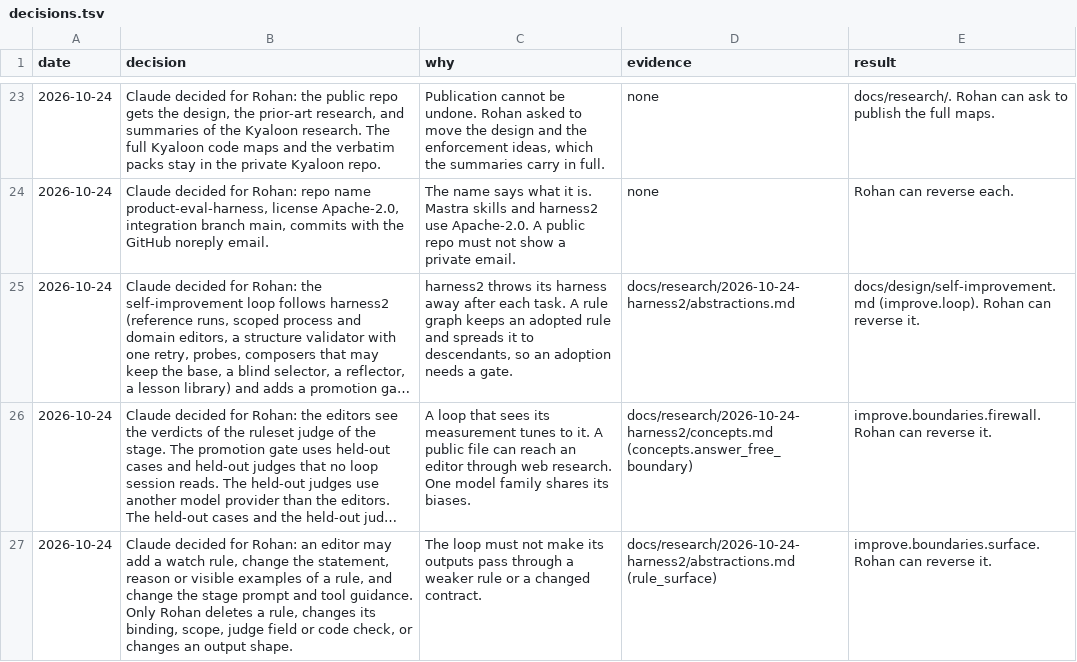
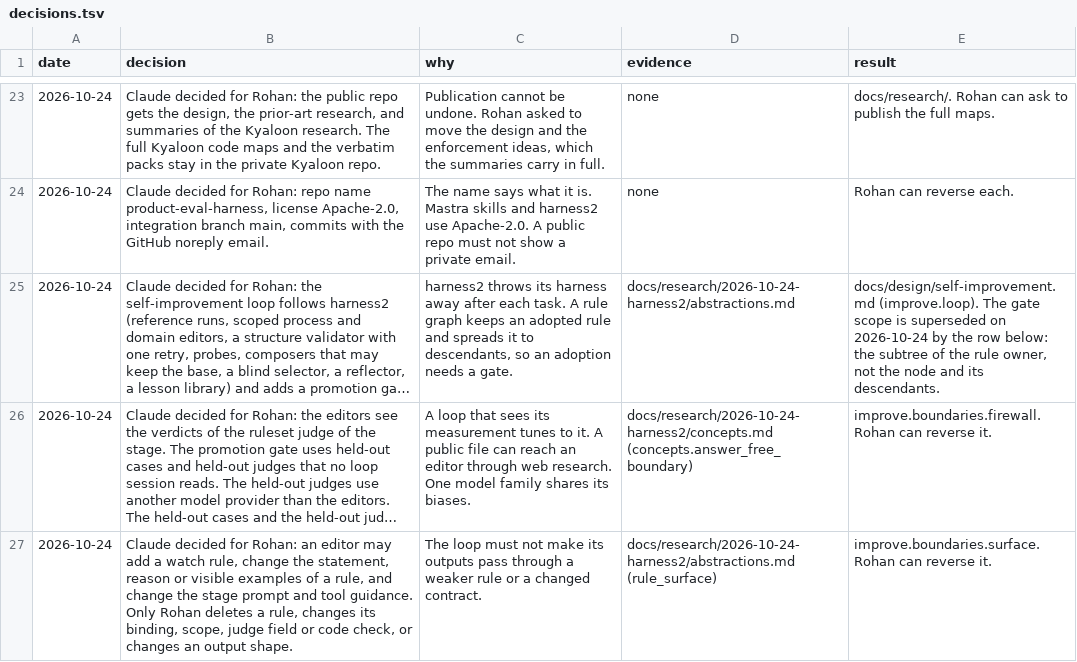
Before and after one commit to Ronitron007/product-eval-harness, a TSV file: docs/decisions.tsv, drawn as a sheet; only a part is shown, gaps mark what is left out; long unchanged cells end in …; the diff names each change by its address in the sheet, - before the commit and + after, or states it on an @@ line.

```diff
--- a/docs/decisions.tsv
+++ b/docs/decisions.tsv
-E25 (result): docs/design/self-improvement.md (improve.loop). Rohan can reverse it.
+E25 (result): docs/design/self-improvement.md (improve.loop). The gate scope is superseded on 2026-10-24 by the row below: the subtree of the rule owner, not the node and its descendants.
```
Also changed, not shown: 3 other files.
